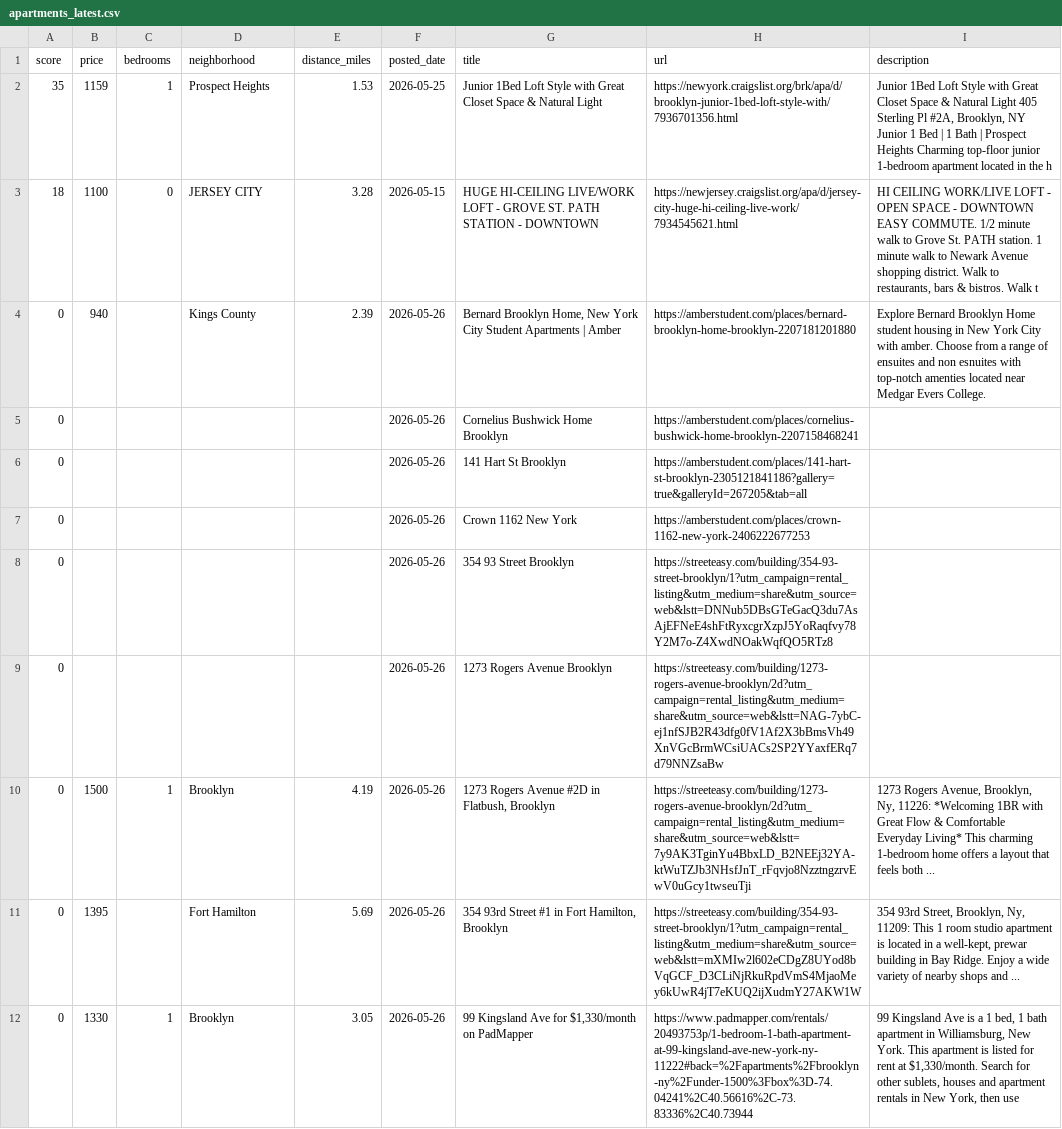
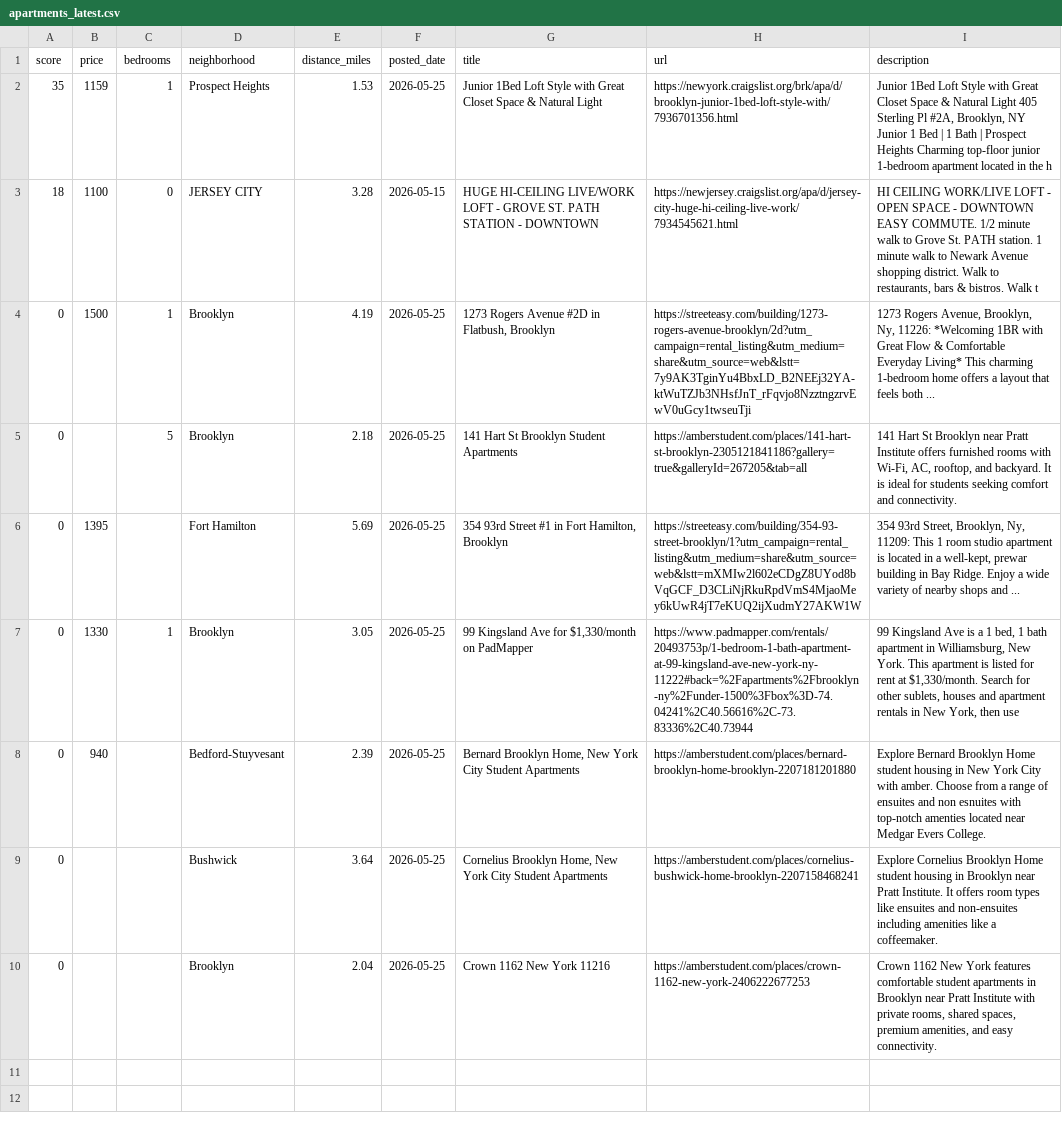
Before and after one commit to animeshUX/khoj, a CSV file: docs/apartments_latest.csv, drawn as a sheet.

```diff
--- a/docs/apartments_latest.csv
+++ b/docs/apartments_latest.csv
@@ -3,10 +3,8 @@ score,price,bedrooms,neighborhood,distance_miles,posted_date,title,url,descripti
 18,1100,0,JERSEY CITY,3.28,2026-05-15,HUGE HI-CEILING LIVE/WORK LOFT - GROVE ST. PATH STATION - DOWNTOWN,https://newjersey.craigslist.org/apa/d/jersey-city-huge-hi-ceiling-live-work/7934545621.html,"HI CEILING WORK/LIVE LOFT - OPEN SPACE - DOWNTOWN EASY COMMUTE. 1/2 minute walk to Grove St. PATH station. 1 minute walk to Newark Avenue shopping district. Walk to restaurants, bars & bistros. Walk t"
-0,940,,Kings County,2.39,2026-05-26,"Bernard Brooklyn Home, New York City Student Apartments | Amber",https://amberstudent.com/places/bernard-brooklyn-home-brooklyn-2207181201880,Explore Bernard Brooklyn Home student housing in New York City with amber. Choose from a range of ensuites and non esnuites with top-notch amenties located near Medgar Evers College.
-0,,,,,2026-05-26,Cornelius Bushwick Home Brooklyn,https://amberstudent.com/places/cornelius-bushwick-home-brooklyn-2207158468241,
-0,,,,,2026-05-26,141 Hart St Brooklyn,https://amberstudent.com/places/141-hart-st-brooklyn-2305121841186?gallery=true&galleryId=267205&tab=all,
-0,,,,,2026-05-26,Crown 1162 New York,https://amberstudent.com/places/crown-1162-new-york-2406222677253,
-0,,,,,2026-05-26,354 93 Street Brooklyn,https://streeteasy.com/building/354-93-street-brooklyn/1?utm_campaign=rental_listing&utm_medium=share&utm_source=web&lstt=DNNub5DBsGTeGacQ3du7AsAjEFNeE4shFtRyxcgrXzpJ5YoRaqfvy78Y2M7o-Z4XwdNOakWqfQO5RTz8,
-0,,,,,2026-05-26,1273 Rogers Avenue Brooklyn,https://streeteasy.com/building/1273-rogers-avenue-brooklyn/2d?utm_campaign=rental_listing&utm_medium=share&utm_source=web&lstt=NAG-7ybC-ej1nfSJB2R43dfg0fV1Af2X3bBmsVh49XnVGcBrmWCsiUACs2SP2YYaxfERq7d79NNZsaBw,
-0,1500,1,Brooklyn,4.19,2026-05-26,"1273 Rogers Avenue #2D in Flatbush, Brooklyn",https://streeteasy.com/building/1273-rogers-avenue-brooklyn/2d?utm_campaign=rental_listing&utm_medium=share&utm_source=web&lstt=7y9AK3TginYu4BbxLD_B2NEEj32YA-ktWuTZJb3NHsfJnT_rFqvjo8NzztngzrvEwV0uGcy1twseuTji,"1273 Rogers Avenue, Brooklyn, Ny, 11226: *Welcoming 1BR with Great Flow & Comfortable Everyday Living* This charming 1-bedroom home offers a layout that feels both ..."
-0,1395,,Fort Hamilton,5.69,2026-05-26,"354 93rd Street #1 in Fort Hamilton, Brooklyn",https://streeteasy.com/building/354-93-street-brooklyn/1?utm_campaign=rental_listing&utm_medium=share&utm_source=web&lstt=mXMIw2l602eCDgZ8UYod8bVqGCF_D3CLiNjRkuRpdVmS4MjaoMey6kUwR4jT7eKUQ2ijXudmY27AKW1W,"354 93rd Street, Brooklyn, Ny, 11209: This 1 room studio apartment is located in a well-kept, prewar building in Bay Ridge. Enjoy a wide variety of nearby shops and ..."
-0,1330,1,Brooklyn,3.05,2026-05-26,"99 Kingsland Ave for $1,330/month on PadMapper",https://www.padmapper.com/rentals/20493753p/1-bedroom-1-bath-apartment-at-99-kingsland-ave-new-york-ny-11222#back=%2Fapartments%2Fbrooklyn-ny%2Funder-1500%3Fbox%3D-74.04241%2C40.56616%2C-73.83336%2C40.73944,"99 Kingsland Ave is a 1 bed, 1 bath apartment in Williamsburg, New York. This apartment is listed for rent at $1,330/month. Search for other sublets, houses and apartment rentals in New York, then use"
+0,1500,1,Brooklyn,4.19,2026-05-25,"1273 Rogers Avenue #2D in Flatbush, Brooklyn",https://streeteasy.com/building/1273-rogers-avenue-brooklyn/2d?utm_campaign=rental_listing&utm_medium=share&utm_source=web&lstt=7y9AK3TginYu4BbxLD_B2NEEj32YA-ktWuTZJb3NHsfJnT_rFqvjo8NzztngzrvEwV0uGcy1twseuTji,"1273 Rogers Avenue, Brooklyn, Ny, 11226: *Welcoming 1BR with Great Flow & Comfortable Everyday Living* This charming 1-bedroom home offers a layout that feels both ..."
+0,,5,Brooklyn,2.18,2026-05-25,141 Hart St Brooklyn Student Apartments,https://amberstudent.com/places/141-hart-st-brooklyn-2305121841186?gallery=true&galleryId=267205&tab=all,"141 Hart St Brooklyn near Pratt Institute offers furnished rooms with Wi-Fi, AC, rooftop, and backyard. It is ideal for students seeking comfort and connectivity."
+0,1395,,Fort Hamilton,5.69,2026-05-25,"354 93rd Street #1 in Fort Hamilton, Brooklyn",https://streeteasy.com/building/354-93-street-brooklyn/1?utm_campaign=rental_listing&utm_medium=share&utm_source=web&lstt=mXMIw2l602eCDgZ8UYod8bVqGCF_D3CLiNjRkuRpdVmS4MjaoMey6kUwR4jT7eKUQ2ijXudmY27AKW1W,"354 93rd Street, Brooklyn, Ny, 11209: This 1 room studio apartment is located in a well-kept, prewar building in Bay Ridge. Enjoy a wide variety of nearby shops and ..."
+0,1330,1,Brooklyn,3.05,2026-05-25,"99 Kingsland Ave for $1,330/month on PadMapper",https://www.padmapper.com/rentals/20493753p/1-bedroom-1-bath-apartment-at-99-kingsland-ave-new-york-ny-11222#back=%2Fapartments%2Fbrooklyn-ny%2Funder-1500%3Fbox%3D-74.04241%2C40.56616%2C-73.83336%2C40.73944,"99 Kingsland Ave is a 1 bed, 1 bath apartment in Williamsburg, New York. This apartment is listed for rent at $1,330/month. Search for other sublets, houses and apartment rentals in New York, then use"
+0,940,,Bedford-Stuyvesant,2.39,2026-05-25,"Bernard Brooklyn Home, New York City Student Apartments",https://amberstudent.com/places/bernard-brooklyn-home-brooklyn-2207181201880,Explore Bernard Brooklyn Home student housing in New York City with amber. Choose from a range of ensuites and non esnuites with top-notch amenties located near Medgar Evers College.
+0,,,Bushwick,3.64,2026-05-25,"Cornelius Brooklyn Home, New York City Student Apartments",https://amberstudent.com/places/cornelius-bushwick-home-brooklyn-2207158468241,Explore Cornelius Brooklyn Home student housing in Brooklyn near Pratt Institute. It offers room types like ensuites and non-ensuites including amenities like a coffeemaker.
+0,,,Brooklyn,2.04,2026-05-25,Crown 1162 New York 11216,https://amberstudent.com/places/crown-1162-new-york-2406222677253,"Crown 1162 New York features comfortable student apartments in Brooklyn near Pratt Institute with private rooms, shared spaces, premium amenities, and easy connectivity."
```
Also changed, not shown: docs/apartments_2026-05-25.csv, 7 other files.
